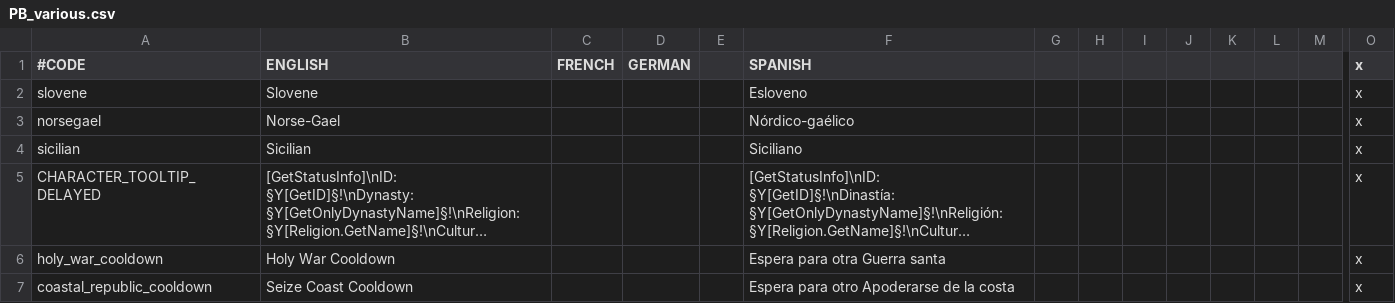
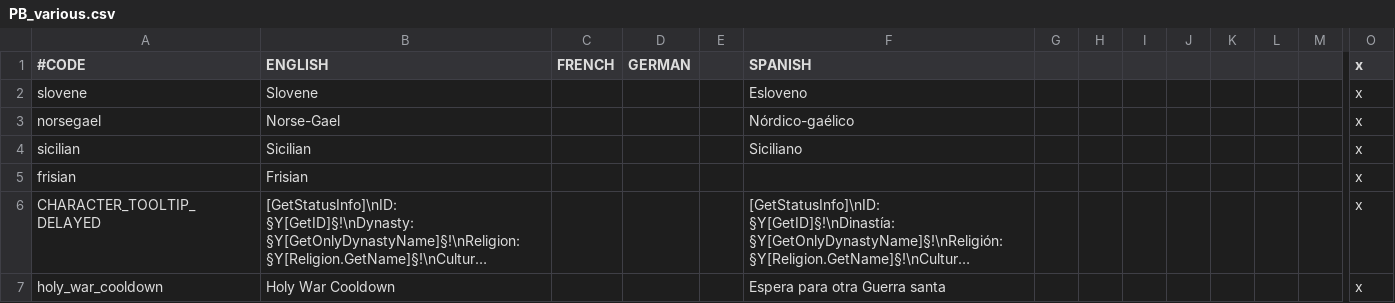
Before and after one commit to Meneth/PB-git, a CSV file: ProjectBalance/localisation/PB_various.csv, drawn as a sheet; only a part is shown, gaps mark what is left out; the shorter side is filled out with more unchanged rows; long unchanged cells end in …; rows hold the shown columns only; the diff names each change by its address in the sheet, - before the commit and + after, or states it on an @@ line.

```diff
--- a/ProjectBalance/localisation/PB_various.csv
+++ b/ProjectBalance/localisation/PB_various.csv
+row 5: frisian | Frisian |  |  |  |  |  |  |  |  |  |  |  | x
```
Also changed, not shown: ProjectBalance/localisation/PB_CBs.csv, ProjectBalance/localisation/PB_decisions.csv, 3 other files.
